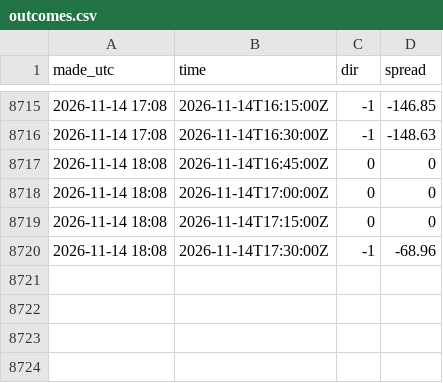
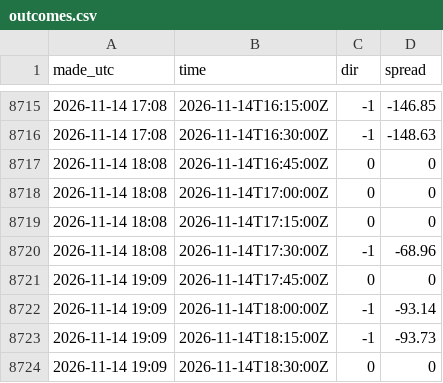
Before and after one commit to jacobazu/dk1-imbalance-forecasting, a CSV file: results/outcomes.csv, drawn as a sheet; only a part is shown, gaps mark what is left out; the diff names each change by its address in the sheet, - before the commit and + after, or states it on an @@ line.

```diff
--- a/results/outcomes.csv
+++ b/results/outcomes.csv
+row 8721: 2026-11-14 19:09 | 2026-11-14T17:45:00Z | 0 | 0
+row 8722: 2026-11-14 19:09 | 2026-11-14T18:00:00Z | -1 | -93.14
+row 8723: 2026-11-14 19:09 | 2026-11-14T18:15:00Z | -1 | -93.73
+row 8724: 2026-11-14 19:09 | 2026-11-14T18:30:00Z | 0 | 0
```
Also changed, not shown: results/live_scored.csv, 2 other files.
